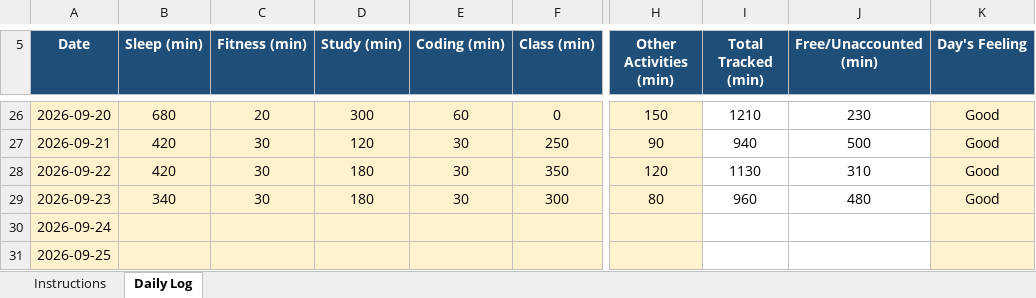
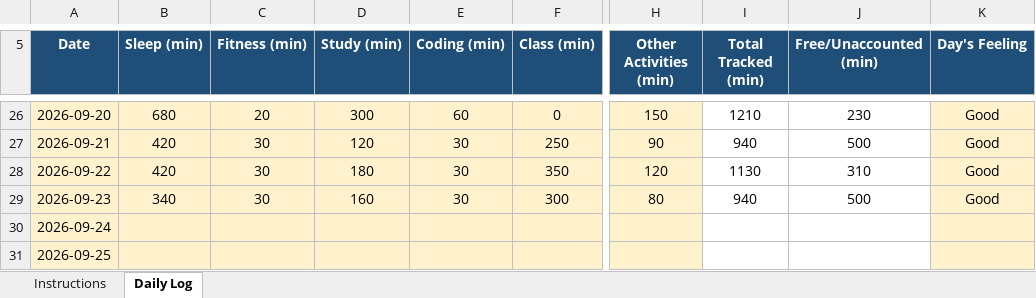
Before and after one commit to Soumya-labs/CAP776, an Excel workbook: 12602993.xlsx, sheet Daily Log, drawn as a sheet; only a part is shown, gaps mark what is left out; values as stored, in another font and other column widths than the file's, no borders; conditional formats not drawn; the diff names each change by its address in the sheet, - before the commit and + after, or states it on an @@ line.

Commit message:
Update 12602993.xlsx

```diff
--- a/12602993.xlsx (sheet Daily Log)
+++ b/12602993.xlsx (sheet Daily Log)
-D29 (Study (min)): 180
+D29 (Study (min)): 160
-I29 (Total Tracked (min)): 960
+I29 (Total Tracked (min)): 940
-J29 (Free/Unaccounted (min)): 480
+J29 (Free/Unaccounted (min)): 500
```
